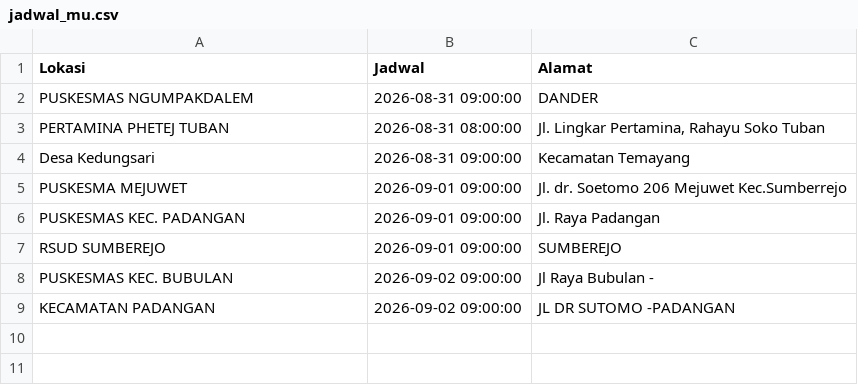
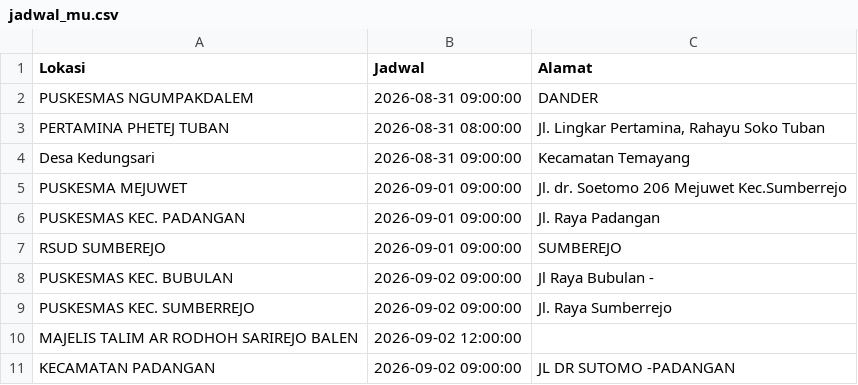
Before and after one commit to uddpmibojonegoro/mobile-unit-schedule, a CSV file: jadwal_mu.csv, drawn as a sheet; the diff names each change by its address in the sheet, - before the commit and + after, or states it on an @@ line.

Commit message:
update Sen Agu 31 14:30:01 WIB 2026

```diff
--- a/jadwal_mu.csv
+++ b/jadwal_mu.csv
+row 9: PUSKESMAS KEC. SUMBERREJO | 2026-09-02 09:00:00 | Jl. Raya Sumberrejo
+row 10: MAJELIS TALIM AR RODHOH SARIREJO BALEN | 2026-09-02 12:00:00
```
